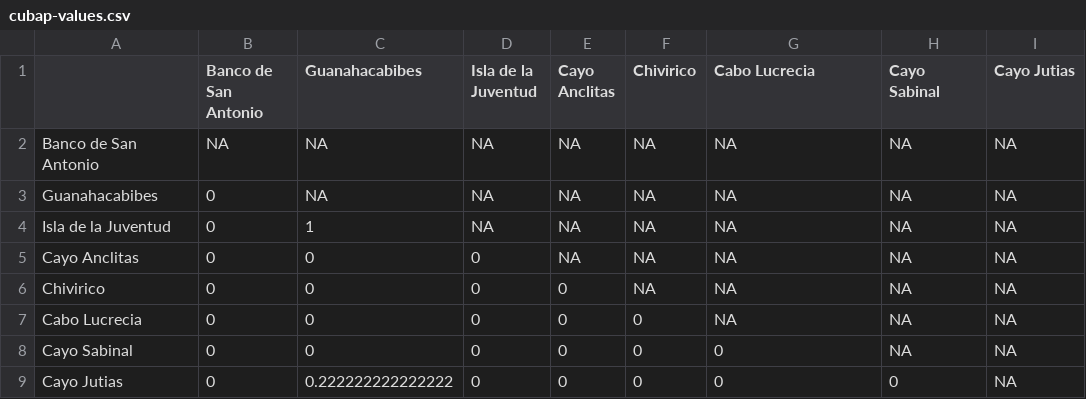
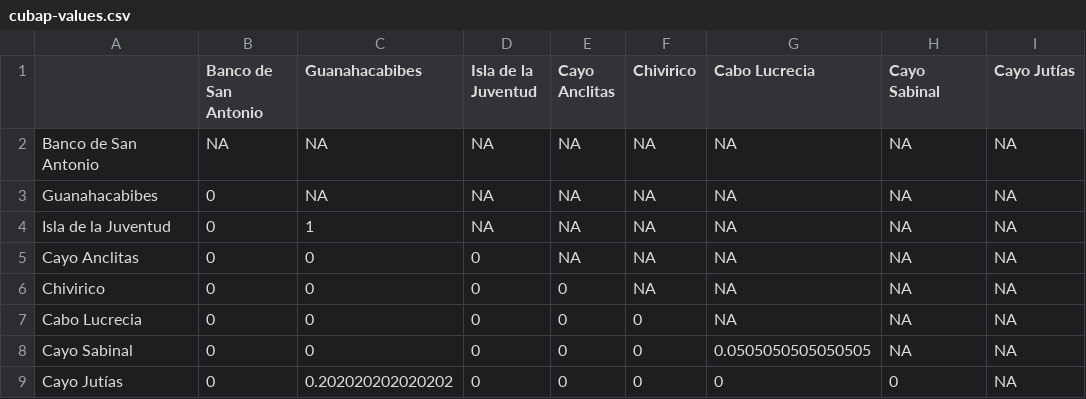
Before and after one commit to lexiebsturm/cubaMcavMsatSnp, a CSV file: rMarkdown/cubap-values.csv, drawn as a sheet.

```diff
--- a/rMarkdown/cubap-values.csv
+++ b/rMarkdown/cubap-values.csv
@@ -1,2 +1,2 @@
-"","Banco de San Antonio","Guanahacabibes","Isla de la Juventud","Cayo Anclitas","Chivirico","Cabo Lucrecia","Cayo Sabinal","Cayo Jutias"
+"","Banco de San Antonio","Guanahacabibes","Isla de la Juventud","Cayo Anclitas","Chivirico","Cabo Lucrecia","Cayo Sabinal","Cayo Jutías"
 "Banco de San Antonio",NA,NA,NA,NA,NA,NA,NA,NA
@@ -7,3 +7,3 @@
 "Cabo Lucrecia",0,0,0,0,0,NA,NA,NA
-"Cayo Sabinal",0,0,0,0,0,0,NA,NA
-"Cayo Jutias",0,0.222222222222222,0,0,0,0,0,NA
+"Cayo Sabinal",0,0,0,0,0,0.0505050505050505,NA,NA
+"Cayo Jutías",0,0.202020202020202,0,0,0,0,0,NA
```
Also changed, not shown: rMarkdown/cubaFST.csv, 18 other files.
